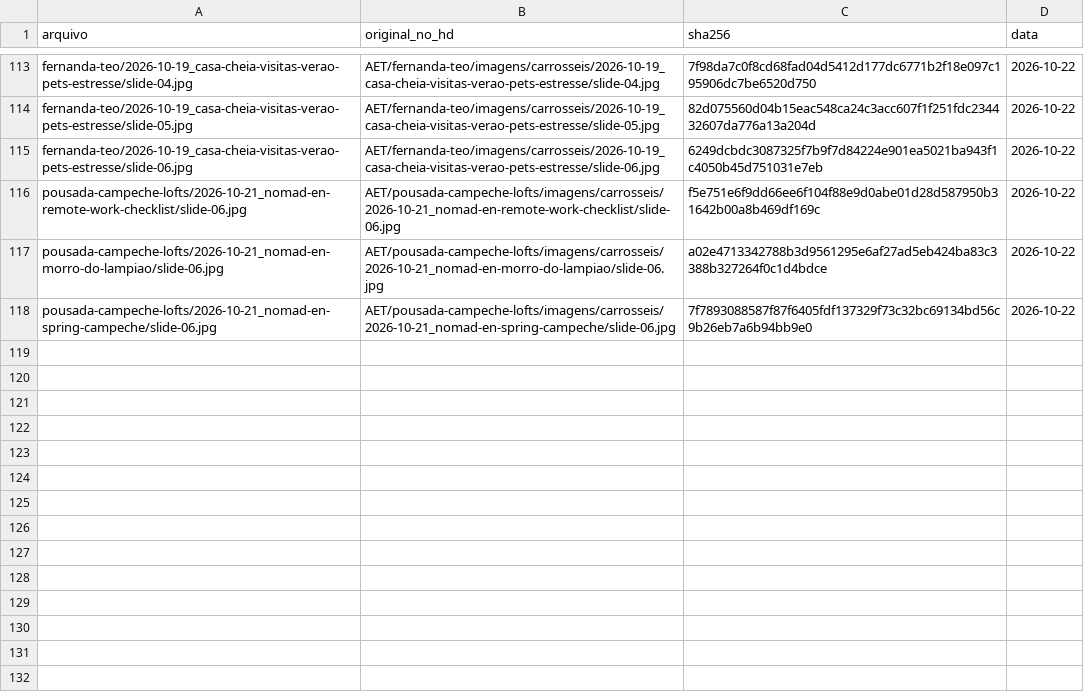
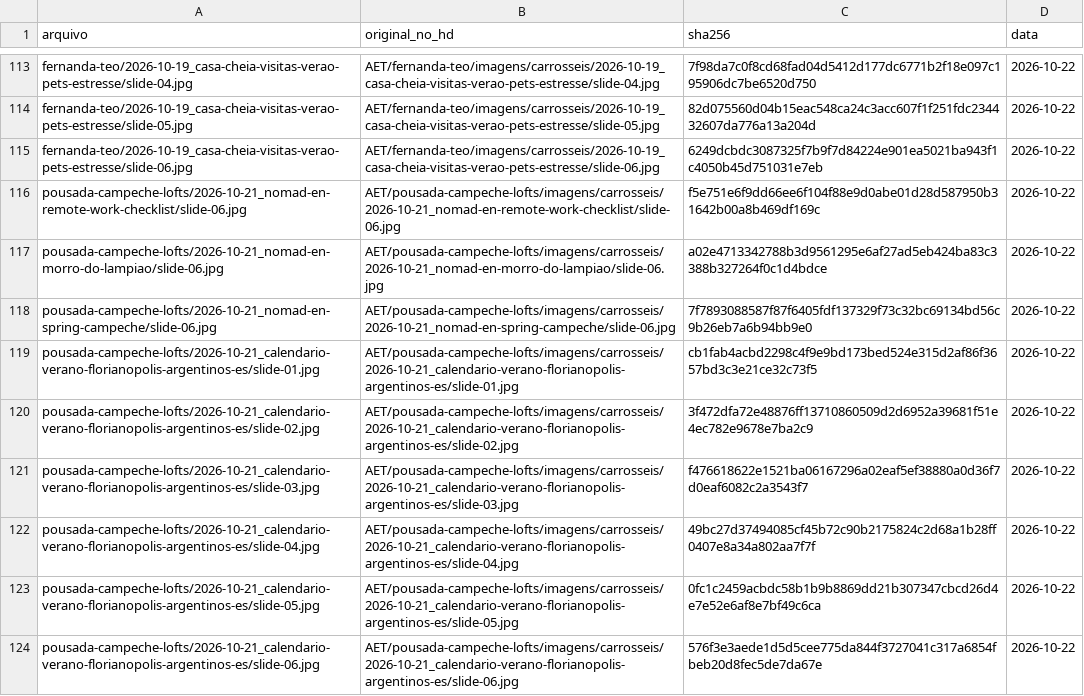
Before and after one commit to techaet/carrosseis-publico, a CSV file: manifesto.csv, drawn as a sheet; only a part is shown, gaps mark what is left out.

Commit message:
carrossel pousada-campeche-lofts/2026-10-21_calendario-verano-florianopolis-argentinos-es

```diff
--- a/manifesto.csv
+++ b/manifesto.csv
@@ -118 +118,7 @@ pousada-campeche-lofts/2026-10-21_nomad-en-morro-do-lampiao/slide-06.jpg,AET/pou
 pousada-campeche-lofts/2026-10-21_nomad-en-spring-campeche/slide-06.jpg,AET/pousada-campeche-lofts/imagens/carrosseis/2026-10-21_nomad-en-spring-campeche/slide-06.jpg,7f7893088587f87f6405fdf137329f73c32bc69134bd56c9b26eb7a6b94bb9e0,2026-10-22
+pousada-campeche-lofts/2026-10-21_calendario-verano-florianopolis-argentinos-es/slide-01.jpg,AET/pousada-campeche-lofts/imagens/carrosseis/2026-10-21_calendario-verano-florianopolis-argentinos-es/slide-01.jpg,cb1fab4acbd2298c4f9e9bd173bed524e315d2af86f3657bd3c3e21ce32c73f5,2026-10-22
+pousada-campeche-lofts/2026-10-21_calendario-verano-florianopolis-argentinos-es/slide-02.jpg,AET/pousada-campeche-lofts/imagens/carrosseis/2026-10-21_calendario-verano-florianopolis-argentinos-es/slide-02.jpg,3f472dfa72e48876ff13710860509d2d6952a39681f51e4ec782e9678e7ba2c9,2026-10-22
+pousada-campeche-lofts/2026-10-21_calendario-verano-florianopolis-argentinos-es/slide-03.jpg,AET/pousada-campeche-lofts/imagens/carrosseis/2026-10-21_calendario-verano-florianopolis-argentinos-es/slide-03.jpg,f476618622e1521ba06167296a02eaf5ef38880a0d36f7d0eaf6082c2a3543f7,2026-10-22
+pousada-campeche-lofts/2026-10-21_calendario-verano-florianopolis-argentinos-es/slide-04.jpg,AET/pousada-campeche-lofts/imagens/carrosseis/2026-10-21_calendario-verano-florianopolis-argentinos-es/slide-04.jpg,49bc27d37494085cf45b72c90b2175824c2d68a1b28ff0407e8a34a802aa7f7f,2026-10-22
+pousada-campeche-lofts/2026-10-21_calendario-verano-florianopolis-argentinos-es/slide-05.jpg,AET/pousada-campeche-lofts/imagens/carrosseis/2026-10-21_calendario-verano-florianopolis-argentinos-es/slide-05.jpg,0fc1c2459acbdc58b1b9b8869dd21b307347cbcd26d4e7e52e6af8e7bf49c6ca,2026-10-22
+pousada-campeche-lofts/2026-10-21_calendario-verano-florianopolis-argentinos-es/slide-06.jpg,AET/pousada-campeche-lofts/imagens/carrosseis/2026-10-21_calendario-verano-florianopolis-argentinos-es/slide-06.jpg,576f3e3aede1d5d5cee775da844f3727041c317a6854fbeb20d8fec5de7da67e,2026-10-22
```
Also changed, not shown: 6 other files.
